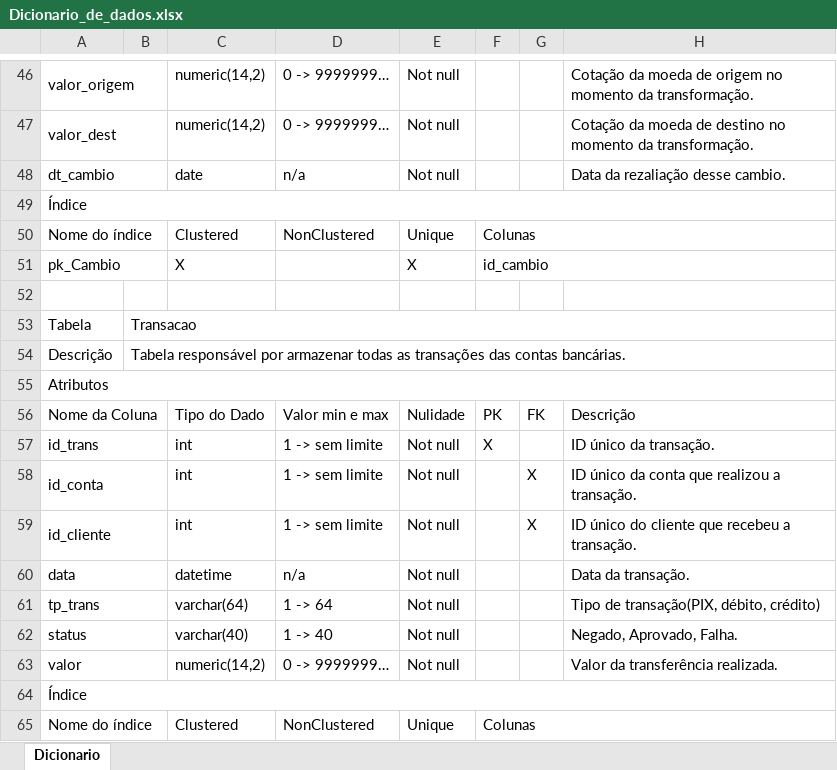
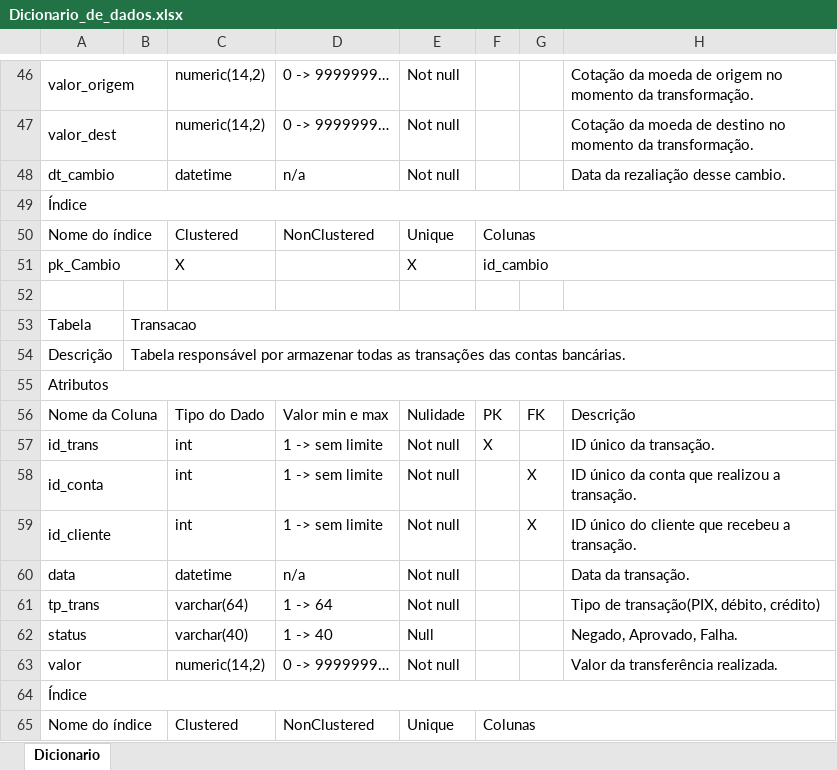
Before and after one commit to luigimilanez/Sistema-de-Conta-Digital, an Excel workbook: Dicionário/Dicionario_de_dados.xlsx, sheet Dicionario, drawn as a sheet; only a part is shown, gaps mark what is left out; values as stored, in another font and other column widths than the file's, no cell formats; the diff covers the shown part only; the diff names each change by its address in the sheet, - before the commit and + after, or states it on an @@ line.

```diff
--- a/Dicionário/Dicionario_de_dados.xlsx (sheet Dicionario)
+++ b/Dicionário/Dicionario_de_dados.xlsx (sheet Dicionario)
-C48: date
+C48: datetime
-E62: Not null
+E62: Null
```
Also changed, not shown: 22 added rows, 1 removed row, 1 edited cell and merged cells elsewhere in this sheet, cell formats, 10 other files.
